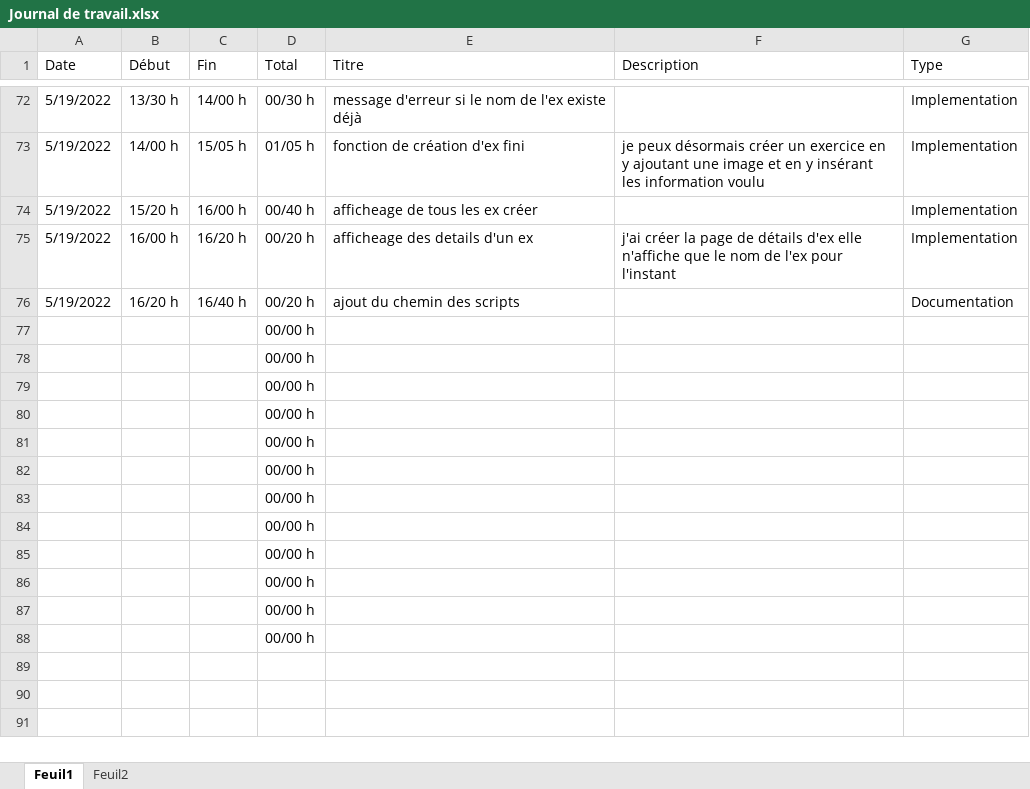
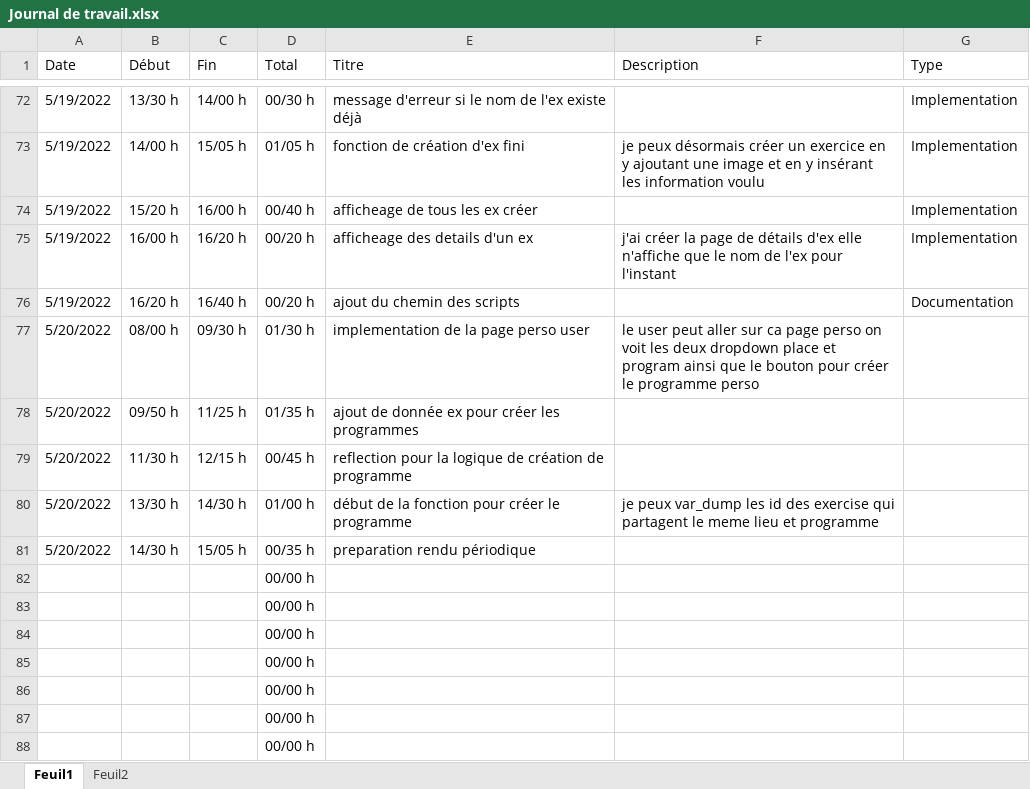
Before and after one commit to dmitrimeili/KeepItFit, an Excel workbook: Doc/Journal de travail.xlsx, sheet Feuil1, drawn as a sheet; only a part is shown, gaps mark what is left out; values as stored, in another font and other column widths than the file's, no borders; table styles not drawn; removed rows and columns are numbered as before the commit, all else as after; the diff names each change by its address in the sheet, - before the commit and + after, or states it on an @@ line.

Commit message:
create data and create part of program creation program

```diff
--- a/Doc/Journal de travail.xlsx (sheet Feuil1)
+++ b/Doc/Journal de travail.xlsx (sheet Feuil1)
-row 77:  |  |  | 00/00 h
-row 78:  |  |  | 00/00 h
-row 79:  |  |  | 00/00 h
-row 80:  |  |  | 00/00 h
-row 81:  |  |  | 00/00 h
+row 77: 5/20/2022 | 08/00 h | 09/30 h | 01/30 h | implementation de la page perso user | le user peut aller sur ca page perso on voit les deux dropdown place et program ainsi que le bouton pour créer le programme perso
+row 78: 5/20/2022 | 09/50 h | 11/25 h | 01/35 h | ajout de donnée ex pour créer les programmes
+row 79: 5/20/2022 | 11/30 h | 12/15 h | 00/45 h | reflection pour la logique de création de programme
+row 80: 5/20/2022 | 13/30 h | 14/30 h | 01/00 h | début de la fonction pour créer le programme | je peux var_dump les id des exercise qui partagent le meme lieu et programme
+row 81: 5/20/2022 | 14/30 h | 15/05 h | 00/35 h | preparation rendu périodique
```
Also changed, not shown: sheet Feuil2, 27 other files.
